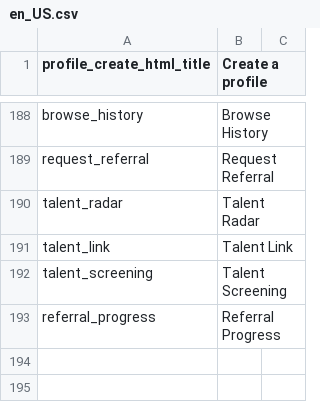
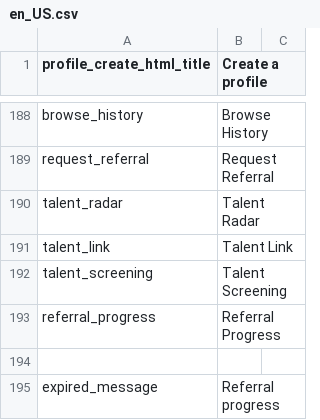
Before and after one commit to kingsallen/wechat, a CSV file: locale/en_US.csv, drawn as a sheet; only a part is shown, gaps mark what is left out.

```diff
--- a/locale/en_US.csv
+++ b/locale/en_US.csv
@@ -193 +193,3 @@
 "referral_progress","Referral Progress"
+
+"expired_message","Referral progress"
```
Also changed, not shown: locale/zh_CN.csv, 5 other files.
